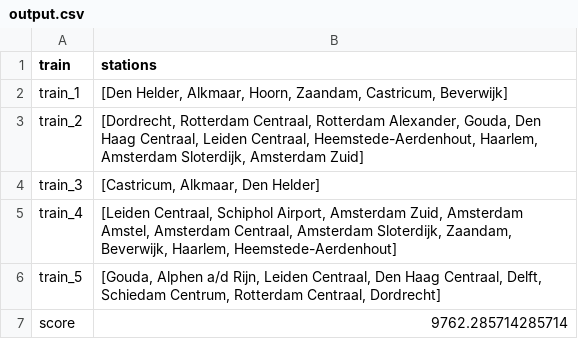
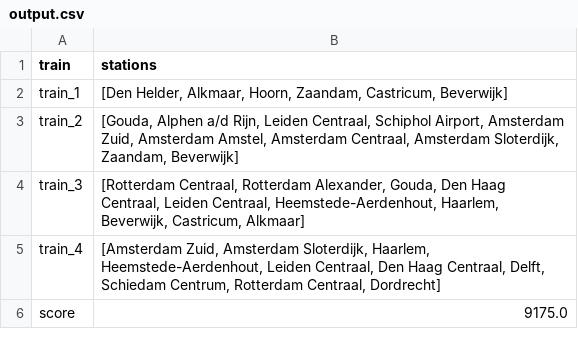
Before and after one commit to sedadenboer/RailNL, a CSV file: results/Hillclimber/Holland/output.csv, drawn as a sheet.

```diff
--- a/results/Hillclimber/Holland/output.csv
+++ b/results/Hillclimber/Holland/output.csv
@@ -2,6 +2,5 @@ train,stations
 train_1,"[Den Helder, Alkmaar, Hoorn, Zaandam, Castricum, Beverwijk]"
-train_2,"[Dordrecht, Rotterdam Centraal, Rotterdam Alexander, Gouda, Den Haag Centraal, Leiden Centraal, Heemstede-Aerdenhout, Haarlem, Amsterdam Sloterdijk, Amsterdam Zuid]"
-train_3,"[Castricum, Alkmaar, Den Helder]"
-train_4,"[Leiden Centraal, Schiphol Airport, Amsterdam Zuid, Amsterdam Amstel, Amsterdam Centraal, Amsterdam Sloterdijk, Zaandam, Beverwijk, Haarlem, Heemstede-Aerdenhout]"
-train_5,"[Gouda, Alphen a/d Rijn, Leiden Centraal, Den Haag Centraal, Delft, Schiedam Centrum, Rotterdam Centraal, Dordrecht]"
-score,9762.285714285714
+train_2,"[Gouda, Alphen a/d Rijn, Leiden Centraal, Schiphol Airport, Amsterdam Zuid, Amsterdam Amstel, Amsterdam Centraal, Amsterdam Sloterdijk, Zaandam, Beverwijk]"
+train_3,"[Rotterdam Centraal, Rotterdam Alexander, Gouda, Den Haag Centraal, Leiden Centraal, Heemstede-Aerdenhout, Haarlem, Beverwijk, Castricum, Alkmaar]"
+train_4,"[Amsterdam Zuid, Amsterdam Sloterdijk, Haarlem, Heemstede-Aerdenhout, Leiden Centraal, Den Haag Centraal, Delft, Schiedam Centrum, Rotterdam Centraal, Dordrecht]"
+score,9175.0
```
Also changed, not shown: results/Greedy/Holland/output.csv, results/Random/Opt_Solution/Holland/output.csv, 10 other files.
